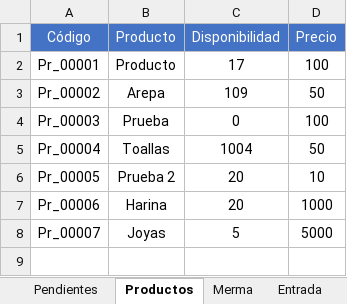
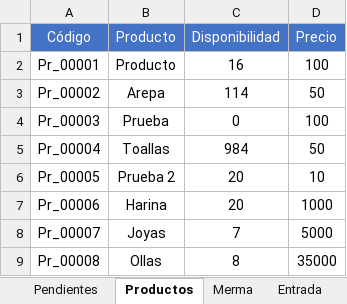
Before and after one commit to joseluisdelrosariosilva-cpu/pos-movil-apk, an Excel workbook: data/datos.xlsx, sheet Productos, drawn as a sheet; values as stored, in another font and other column widths than the file's, no borders; table styles not drawn; the diff names each change by its address in the sheet, - before the commit and + after, or states it on an @@ line.

```diff
--- a/data/datos.xlsx (sheet Productos)
+++ b/data/datos.xlsx (sheet Productos)
-C2 (Disponibilidad): 17
+C2 (Disponibilidad): 16
-C3 (Disponibilidad): 109
+C3 (Disponibilidad): 114
-C5 (Disponibilidad): 1004
+C5 (Disponibilidad): 984
-C8 (Disponibilidad): 5
+C8 (Disponibilidad): 7
+row 9: Pr_00008 | Ollas | 8 | 35000
```
Also changed, not shown: sheet Elaboracion, sheet Recetas, sheet Pendientes, 8 other files.
